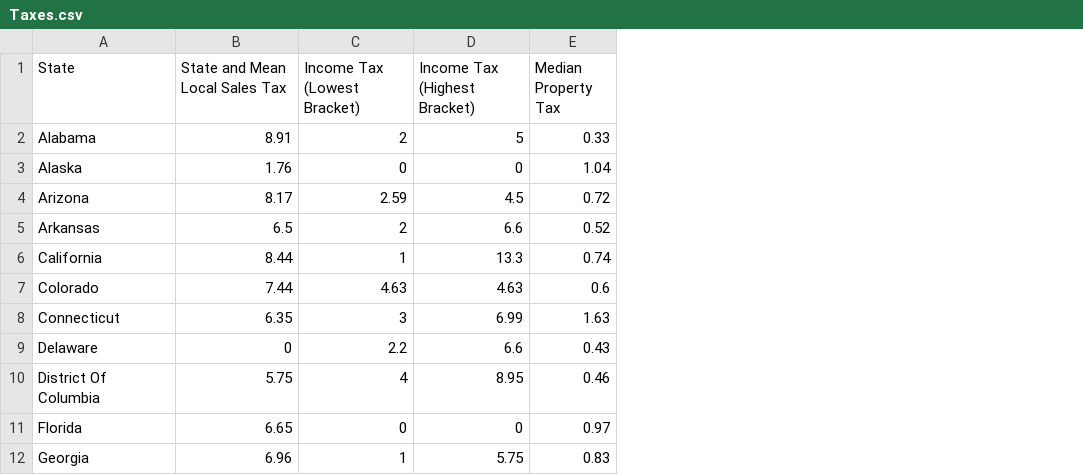
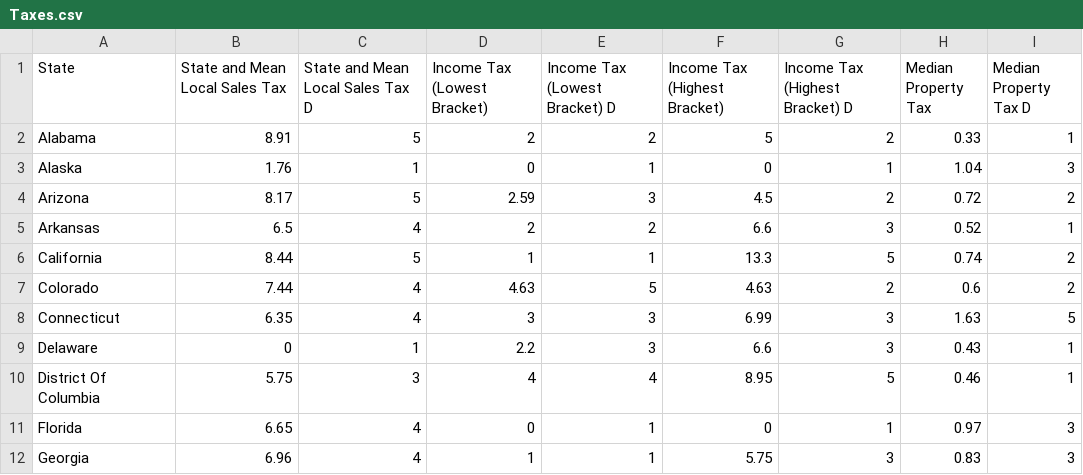
Before and after one commit to rabader/Relocation-Personalization, a CSV file: data/processed/Taxes.csv, drawn as a sheet; only a part is shown; the diff names each change by its address in the sheet, - before the commit and + after, or states it on an @@ line.

Commit message:
Add files via upload

```diff
--- a/data/processed/Taxes.csv
+++ b/data/processed/Taxes.csv
+column C (State and Mean Local Sales Tax D), rows 2-12: 5 | 1 | 5 | 4 | 5 | 4 | 4 | 1 | 3 | 4 | 4
+column E (Income Tax (Lowest Bracket) D), rows 2-12: 2 | 1 | 3 | 2 | 1 | 5 | 3 | 3 | 4 | 1 | 1
+column G (Income Tax (Highest Bracket) D), rows 2-12: 2 | 1 | 2 | 3 | 5 | 2 | 3 | 3 | 5 | 1 | 3
+column I (Median Property Tax D), rows 2-12: 1 | 3 | 2 | 1 | 2 | 2 | 5 | 1 | 1 | 3 | 3
```
